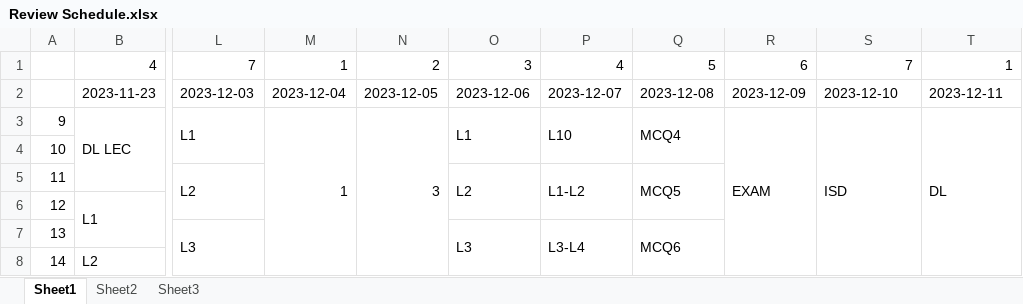
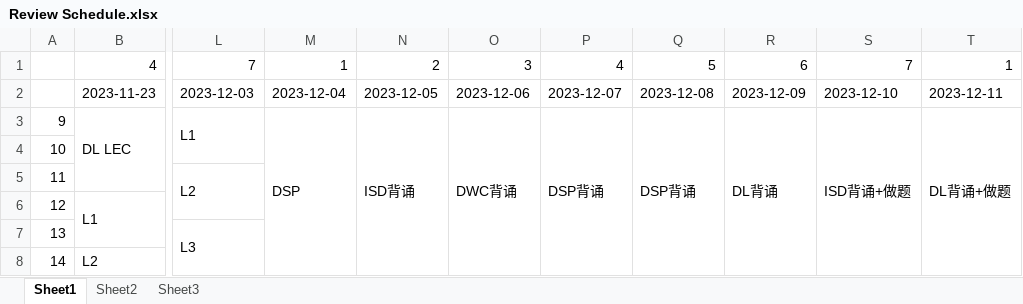
Before and after one commit to CNStanLee/myeie, an Excel workbook: 001CourseWare/Review/Review Schedule.xlsx, sheet Sheet1, drawn as a sheet; only a part is shown, gaps mark what is left out; values as stored, in another font and other column widths than the file's, no cell formats; the diff covers the shown part only; the diff names each change by its address in the sheet, - before the commit and + after, or states it on an @@ line.

```diff
--- a/001CourseWare/Review/Review Schedule.xlsx (sheet Sheet1)
+++ b/001CourseWare/Review/Review Schedule.xlsx (sheet Sheet1)
-M3: 1
+M3: DSP
-M3:M11 merged
+M3:M8 merged
-N3: 3
+N3: ISD背诵
-N3:N11 merged
+N3:N10 merged
-O3: L1
+O3: DWC背诵
-O3:O4 merged
+O3:O10 merged
-P3: L10
+P3: DSP背诵
-P3:P4 merged
+P3:P10 merged
-Q3: MCQ4
+Q3: DSP背诵
-Q3:Q4 merged
+Q3:Q10 merged
-R3: EXAM
+R3: DL背诵
-R3:R20 merged
+R3:R10 merged
-S3: ISD
+S3: ISD背诵+做题
-T3: DL
+T3: DL背诵+做题
-O5: L2
+O5: (empty)
-O5:O6 merged
-P5: L1-L2
+P5: (empty)
-P5:P6 merged
-Q5: MCQ5
+Q5: (empty)
-Q5:Q6 merged
-O7: L3
+O7: (empty)
-O7:O8 merged
-P7: L3-L4
+P7: (empty)
-P7:P8 merged
-Q7: MCQ6
+Q7: (empty)
-Q7:Q8 merged
```
Also changed, not shown: 34 edited cells and merged cells elsewhere in this sheet, cell formats, 54 other files.
